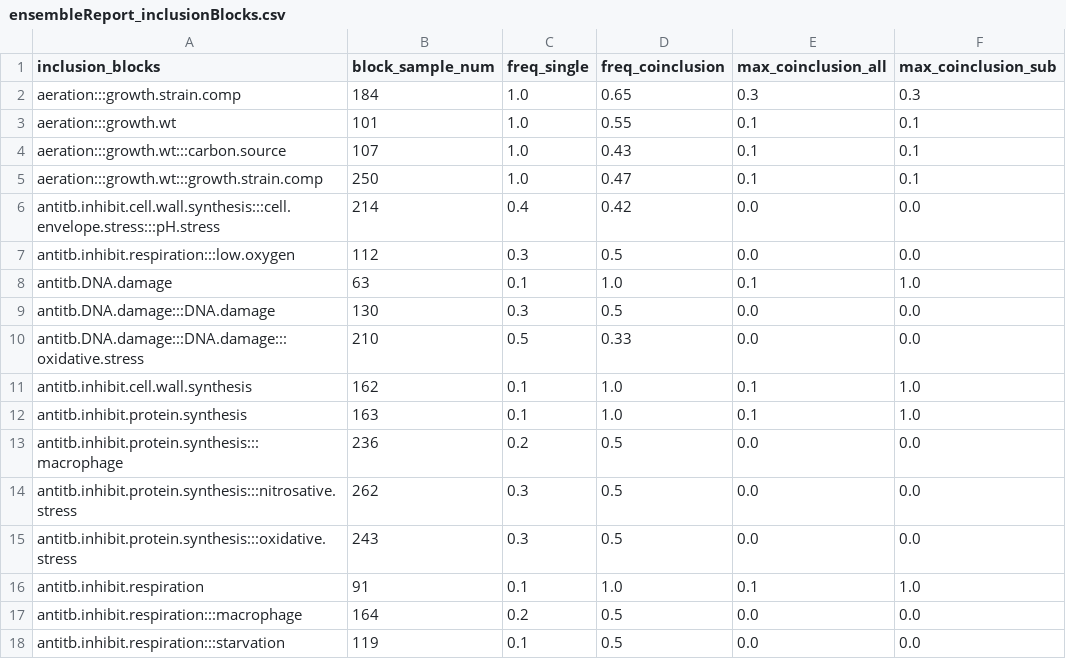
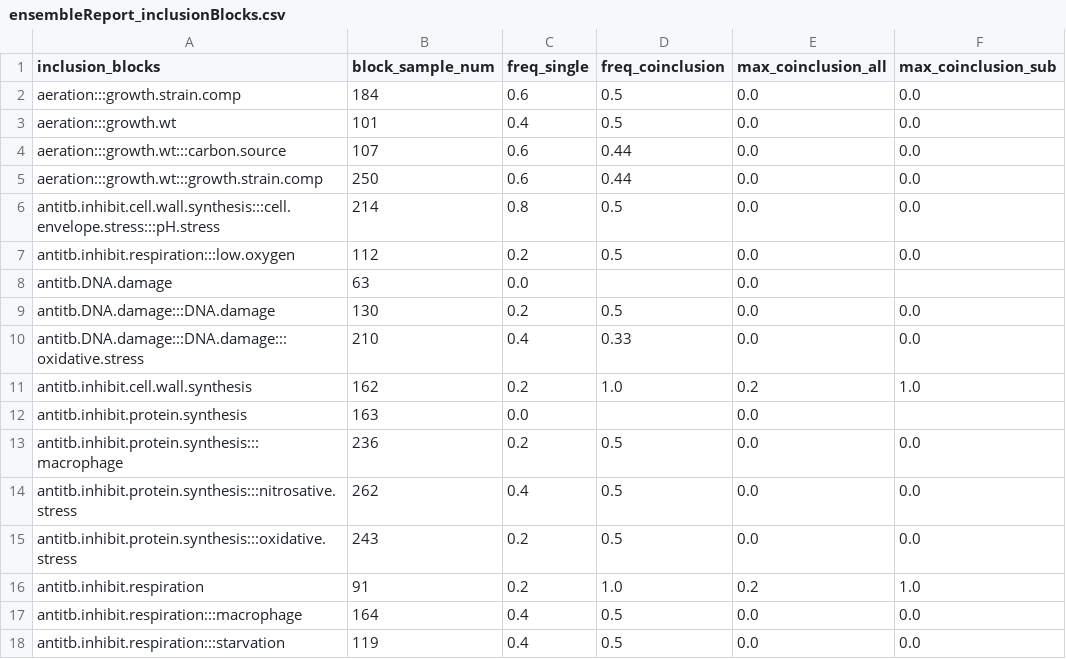
Before and after one commit to baliga-lab/egrin2-tools, a CSV file: doc/build_docs/ensembleReport_inclusionBlocks.csv, drawn as a sheet; only a part is shown; the diff covers the shown part only.

```diff
--- a/doc/build_docs/ensembleReport_inclusionBlocks.csv
+++ b/doc/build_docs/ensembleReport_inclusionBlocks.csv
@@ -1,18 +1,18 @@
 inclusion_blocks,block_sample_num,freq_single,freq_coinclusion,max_coinclusion_all,max_coinclusion_sub
-aeration:::growth.strain.comp,184,1.0,0.65,0.3,0.3
-aeration:::growth.wt,101,1.0,0.55,0.1,0.1
-aeration:::growth.wt:::carbon.source,107,1.0,0.43,0.1,0.1
-aeration:::growth.wt:::growth.strain.comp,250,1.0,0.47,0.1,0.1
-antitb.inhibit.cell.wall.synthesis:::cell.envelope.stress:::pH.stress,214,0.4,0.42,0.0,0.0
-antitb.inhibit.respiration:::low.oxygen,112,0.3,0.5,0.0,0.0
-antitb.DNA.damage,63,0.1,1.0,0.1,1.0
-antitb.DNA.damage:::DNA.damage,130,0.3,0.5,0.0,0.0
-antitb.DNA.damage:::DNA.damage:::oxidative.stress,210,0.5,0.33,0.0,0.0
-antitb.inhibit.cell.wall.synthesis,162,0.1,1.0,0.1,1.0
-antitb.inhibit.protein.synthesis,163,0.1,1.0,0.1,1.0
+aeration:::growth.strain.comp,184,0.6,0.5,0.0,0.0
+aeration:::growth.wt,101,0.4,0.5,0.0,0.0
+aeration:::growth.wt:::carbon.source,107,0.6,0.44,0.0,0.0
+aeration:::growth.wt:::growth.strain.comp,250,0.6,0.44,0.0,0.0
+antitb.inhibit.cell.wall.synthesis:::cell.envelope.stress:::pH.stress,214,0.8,0.5,0.0,0.0
+antitb.inhibit.respiration:::low.oxygen,112,0.2,0.5,0.0,0.0
+antitb.DNA.damage,63,0.0,,0.0,
+antitb.DNA.damage:::DNA.damage,130,0.2,0.5,0.0,0.0
+antitb.DNA.damage:::DNA.damage:::oxidative.stress,210,0.4,0.33,0.0,0.0
+antitb.inhibit.cell.wall.synthesis,162,0.2,1.0,0.2,1.0
+antitb.inhibit.protein.synthesis,163,0.0,,0.0,
 antitb.inhibit.protein.synthesis:::macrophage,236,0.2,0.5,0.0,0.0
-antitb.inhibit.protein.synthesis:::nitrosative.stress,262,0.3,0.5,0.0,0.0
-antitb.inhibit.protein.synthesis:::oxidative.stress,243,0.3,0.5,0.0,0.0
-antitb.inhibit.respiration,91,0.1,1.0,0.1,1.0
-antitb.inhibit.respiration:::macrophage,164,0.2,0.5,0.0,0.0
-antitb.inhibit.respiration:::starvation,119,0.1,0.5,0.0,0.0
+antitb.inhibit.protein.synthesis:::nitrosative.stress,262,0.4,0.5,0.0,0.0
+antitb.inhibit.protein.synthesis:::oxidative.stress,243,0.2,0.5,0.0,0.0
+antitb.inhibit.respiration,91,0.2,1.0,0.2,1.0
+antitb.inhibit.respiration:::macrophage,164,0.4,0.5,0.0,0.0
+antitb.inhibit.respiration:::starvation,119,0.4,0.5,0.0,0.0
```
Also changed, not shown: 96 edited cells elsewhere in this file, doc/build_docs/ensembleReport_blocks.csv, doc/build_docs/ensembleReport_cols.csv, 13 other files.
